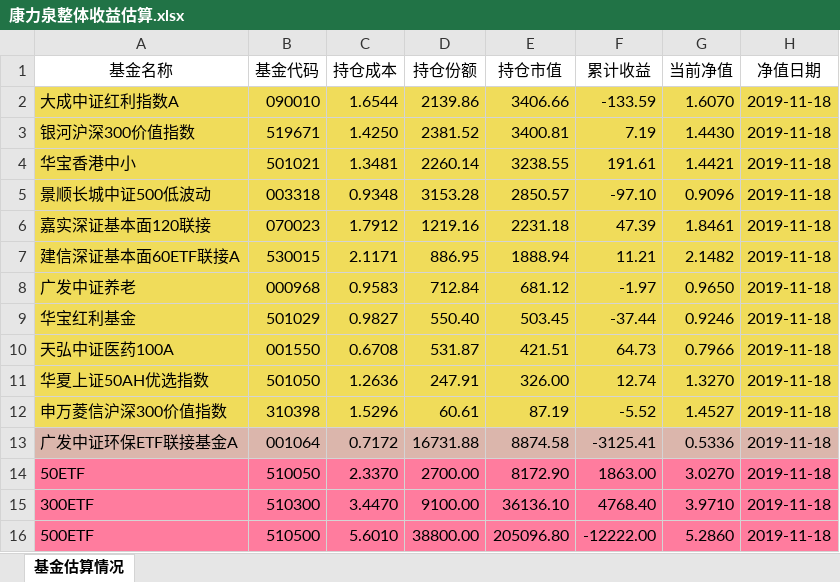
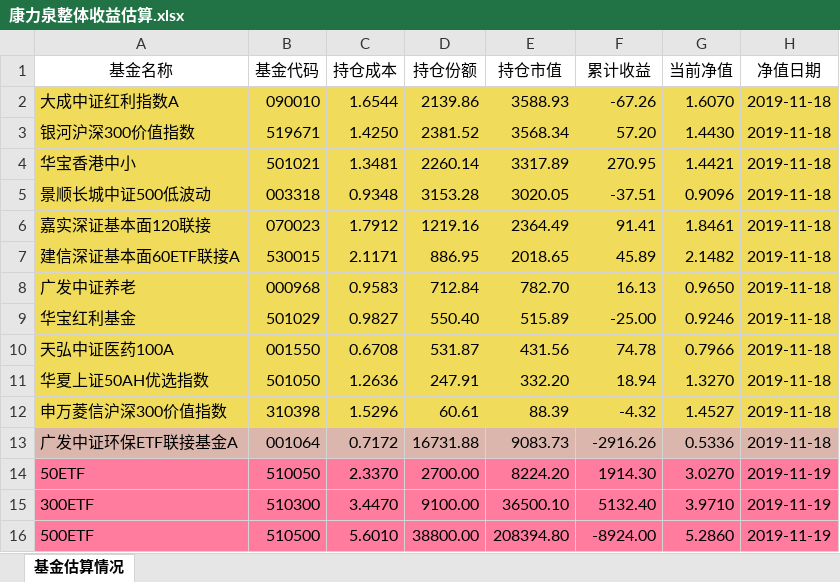
Before and after one commit to klq26/finance-data, an Excel workbook: Portfolio/scripts/output/201911/康力泉/康力泉整体收益估算.xlsx, sheet 基金估算情况, drawn as a sheet; only a part is shown; values as stored, in another font and other column widths than the file's, no borders; the diff covers the shown part only; the diff names each change by its address in the sheet, - before the commit and + after, or states it on an @@ line.

```diff
--- a/Portfolio/scripts/output/201911/康力泉/康力泉整体收益估算.xlsx (sheet 基金估算情况)
+++ b/Portfolio/scripts/output/201911/康力泉/康力泉整体收益估算.xlsx (sheet 基金估算情况)
-E2 (持仓市值): 3406.66
+E2 (持仓市值): 3588.93
-F2 (累计收益): -133.59
+F2 (累计收益): -67.26
-E3 (持仓市值): 3400.81
+E3 (持仓市值): 3568.34
-F3 (累计收益): 7.19
+F3 (累计收益): 57.20
-E4 (持仓市值): 3238.55
+E4 (持仓市值): 3317.89
-F4 (累计收益): 191.61
+F4 (累计收益): 270.95
-E5 (持仓市值): 2850.57
+E5 (持仓市值): 3020.05
-F5 (累计收益): -97.10
+F5 (累计收益): -37.51
-E6 (持仓市值): 2231.18
+E6 (持仓市值): 2364.49
-F6 (累计收益): 47.39
+F6 (累计收益): 91.41
-E7 (持仓市值): 1888.94
+E7 (持仓市值): 2018.65
-F7 (累计收益): 11.21
+F7 (累计收益): 45.89
-E8 (持仓市值): 681.12
+E8 (持仓市值): 782.70
-F8 (累计收益): -1.97
+F8 (累计收益): 16.13
-E9 (持仓市值): 503.45
+E9 (持仓市值): 515.89
-F9 (累计收益): -37.44
+F9 (累计收益): -25.00
-E10 (持仓市值): 421.51
+E10 (持仓市值): 431.56
-F10 (累计收益): 64.73
+F10 (累计收益): 74.78
-E11 (持仓市值): 326.00
+E11 (持仓市值): 332.20
-F11 (累计收益): 12.74
+F11 (累计收益): 18.94
-E12 (持仓市值): 87.19
+E12 (持仓市值): 88.39
-F12 (累计收益): -5.52
+F12 (累计收益): -4.32
-E13 (持仓市值): 8874.58
+E13 (持仓市值): 9083.73
-F13 (累计收益): -3125.41
+F13 (累计收益): -2916.26
-E14 (持仓市值): 8172.90
+E14 (持仓市值): 8224.20
-F14 (累计收益): 1863.00
+F14 (累计收益): 1914.30
-H14:H16 (净值日期): 2019-11-18
+H14:H16 (净值日期): 2019-11-19
-E15 (持仓市值): 36136.10
+E15 (持仓市值): 36500.10
-F15 (累计收益): 4768.40
+F15 (累计收益): 5132.40
-E16 (持仓市值): 205096.80
+E16 (持仓市值): 208394.80
-F16 (累计收益): -12222.00
+F16 (累计收益): -8924.00
```
Also changed, not shown: 2 added rows, 2 removed rows, 147 edited cells and cell formats elsewhere in this sheet, Portfolio/scripts/output/201911/康力泉/康力泉整体资产配置.xlsx, Portfolio/scripts/output/201911/父母/父母收益估算.xlsx, 43 other files.
